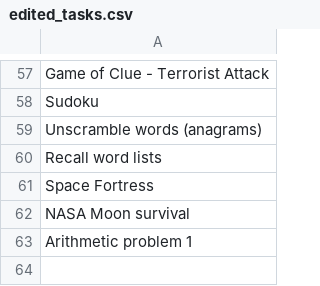
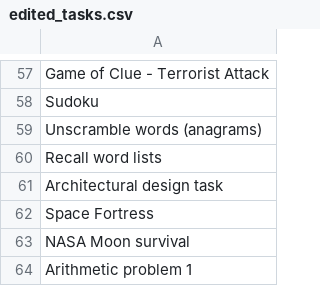
Before and after one commit to Watts-Lab/task-mapping, a CSV file: writeup to html pipeline/edited_tasks.csv, drawn as a sheet; only a part is shown, gaps mark what is left out; the diff names each change by its address in the sheet, - before the commit and + after, or states it on an @@ line.

```diff
--- a/writeup to html pipeline/edited_tasks.csv
+++ b/writeup to html pipeline/edited_tasks.csv
+row 61: Architectural design task
```
Also changed, not shown: survey_workflows/mapper_payment.csv, task_map.csv, 5 other files.
